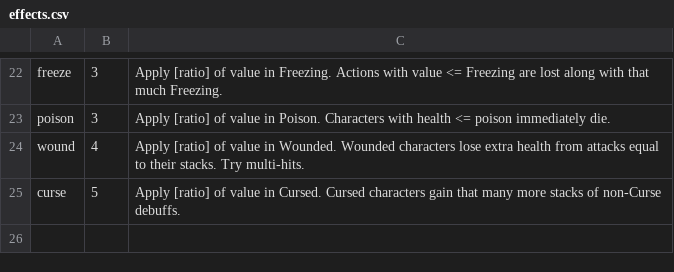
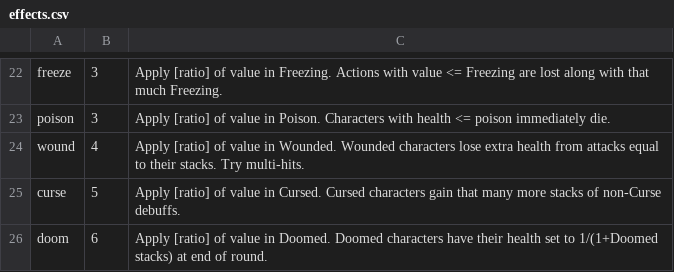
Before and after one commit to dkkendal/Dice-Warrior, a CSV file: src/effects.csv, drawn as a sheet; only a part is shown, gaps mark what is left out.

Commit message:
Splitting code into separate files
effects.csv will most likely be removed, but keeping it up to date for now.

```diff
--- a/src/effects.csv
+++ b/src/effects.csv
@@ -25 +25,2 @@ wound, 4, Apply [ratio] of value in Wounded. Wounded characters lose extra healt
 curse, 5, Apply [ratio] of value in Cursed. Cursed characters gain that many more stacks of non-Curse debuffs.
+doom, 6, Apply [ratio] of value in Doomed. Doomed characters have their health set to 1/(1+Doomed stacks) at end of round.
```
Also changed, not shown: 12 other files.
